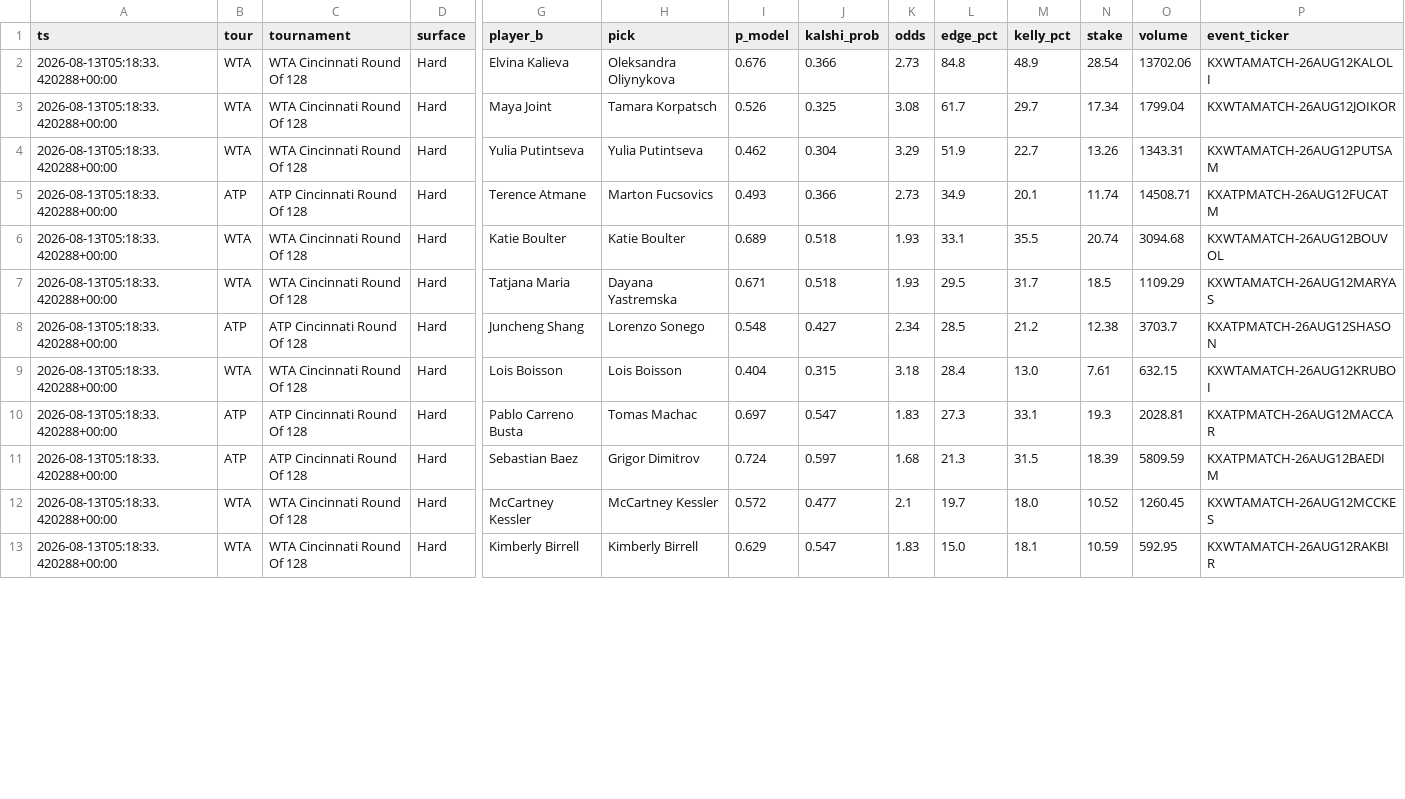
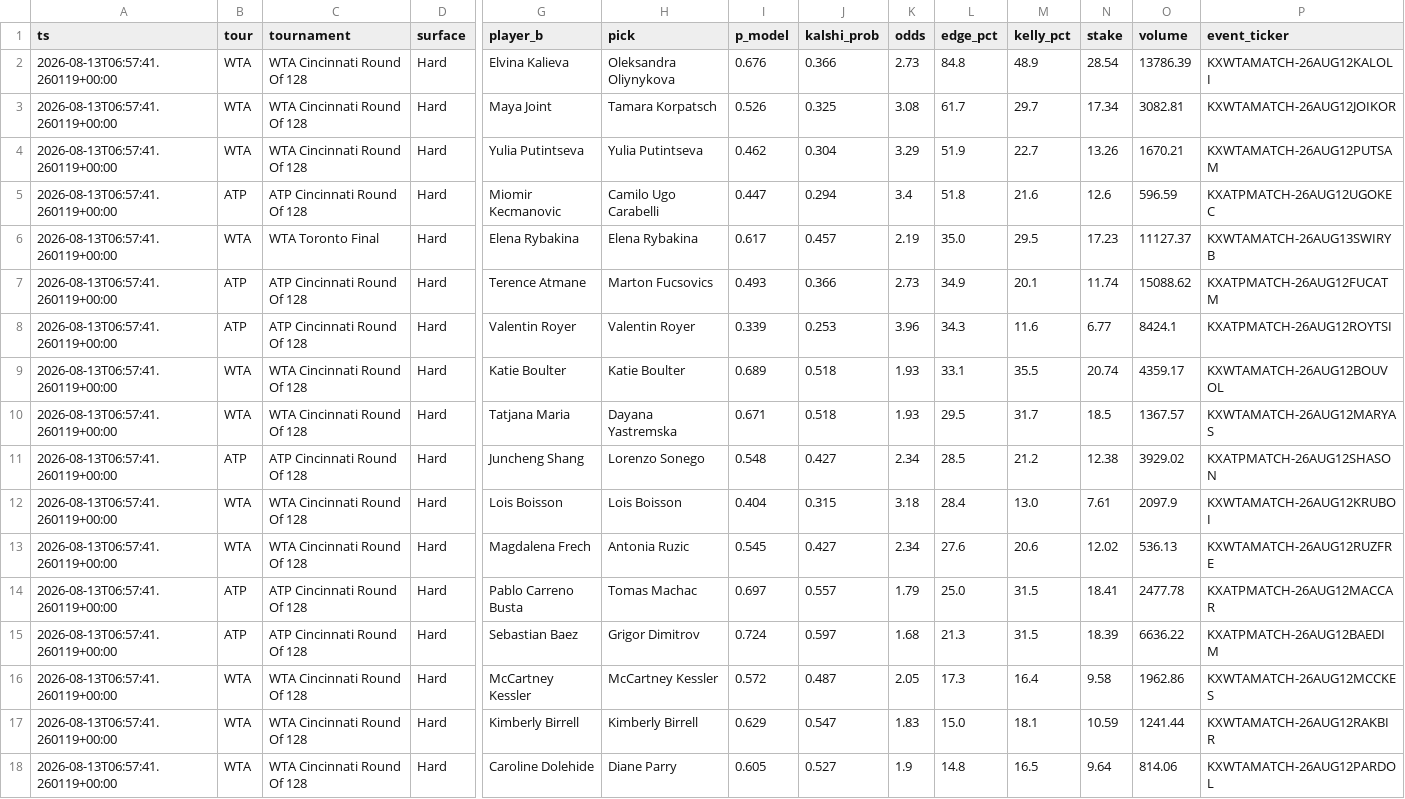
Before and after one commit to JorgeCampe/tennis-signals-bot, a CSV file: tennis_signals_bot/data/signals.csv, drawn as a sheet; only a part is shown, gaps mark what is left out; addresses are those after the commit; rows hold the shown columns only; the diff covers the shown part only; the diff names each change by its address in the sheet, - before the commit and + after, or states it on an @@ line.

```diff
--- a/tennis_signals_bot/data/signals.csv
+++ b/tennis_signals_bot/data/signals.csv
-A2:A4 (ts): 2026-08-13T05:18:33.420288+00:00
+A2:A4 (ts): 2026-08-13T06:57:41.260119+00:00
-O2 (volume): 13702.06
+O2 (volume): 13786.39
-O3 (volume): 1799.04
+O3 (volume): 3082.81
-O4 (volume): 1343.31
+O4 (volume): 1670.21
+row 5: 2026-08-13T06:57:41.260119+00:00 | ATP | ATP Cincinnati Round Of 128 | Hard | Miomir Kecmanovic | Camilo Ugo Carabelli | 0.447 | 0.294 | 3.4 | 51.8 | 21.6 | 12.6 | 596.59 | KXATPMATCH-26AUG12UGOKEC
+row 6: 2026-08-13T06:57:41.260119+00:00 | WTA | WTA Toronto Final | Hard | Elena Rybakina | Elena Rybakina | 0.617 | 0.457 | 2.19 | 35.0 | 29.5 | 17.23 | 11127.37 | KXWTAMATCH-26AUG13SWIRYB
-A7 (ts): 2026-08-13T05:18:33.420288+00:00
+A7 (ts): 2026-08-13T06:57:41.260119+00:00
-O7 (volume): 14508.71
+O7 (volume): 15088.62
+row 8: 2026-08-13T06:57:41.260119+00:00 | ATP | ATP Cincinnati Round Of 128 | Hard | Valentin Royer | Valentin Royer | 0.339 | 0.253 | 3.96 | 34.3 | 11.6 | 6.77 | 8424.1 | KXATPMATCH-26AUG12ROYTSI
-A9:A12 (ts): 2026-08-13T05:18:33.420288+00:00
+A9:A12 (ts): 2026-08-13T06:57:41.260119+00:00
-O9 (volume): 3094.68
+O9 (volume): 4359.17
-O10 (volume): 1109.29
+O10 (volume): 1367.57
-O11 (volume): 3703.7
+O11 (volume): 3929.02
-O12 (volume): 632.15
+O12 (volume): 2097.9
+row 13: 2026-08-13T06:57:41.260119+00:00 | WTA | WTA Cincinnati Round Of 128 | Hard | Magdalena Frech | Antonia Ruzic | 0.545 | 0.427 | 2.34 | 27.6 | 20.6 | 12.02 | 536.13 | KXWTAMATCH-26AUG12RUZFRE
-A14:A17 (ts): 2026-08-13T05:18:33.420288+00:00
+A14:A17 (ts): 2026-08-13T06:57:41.260119+00:00
-J14 (kalshi_prob): 0.547
+J14 (kalshi_prob): 0.557
-K14 (odds): 1.83
+K14 (odds): 1.79
-L14 (edge_pct): 27.3
+L14 (edge_pct): 25.0
-M14 (kelly_pct): 33.1
+M14 (kelly_pct): 31.5
-N14 (stake): 19.3
+N14 (stake): 18.41
-O14 (volume): 2028.81
+O14 (volume): 2477.78
-O15 (volume): 5809.59
+O15 (volume): 6636.22
-J16 (kalshi_prob): 0.477
+J16 (kalshi_prob): 0.487
-K16 (odds): 2.1
+K16 (odds): 2.05
-L16 (edge_pct): 19.7
+L16 (edge_pct): 17.3
-M16 (kelly_pct): 18.0
+M16 (kelly_pct): 16.4
-N16 (stake): 10.52
+N16 (stake): 9.58
-O16 (volume): 1260.45
+O16 (volume): 1962.86
-O17 (volume): 592.95
+O17 (volume): 1241.44
+row 18: 2026-08-13T06:57:41.260119+00:00 | WTA | WTA Cincinnati Round Of 128 | Hard | Caroline Dolehide | Diane Parry | 0.605 | 0.527 | 1.9 | 14.8 | 16.5 | 9.64 | 814.06 | KXWTAMATCH-26AUG12PARDOL
```
Also changed, not shown: 1 added row, 2 removed rows and 13 edited cells elsewhere in this file, tennis_signals_bot/data/equity.csv, tennis_signals_bot/data/positions.csv, 2 other files.
